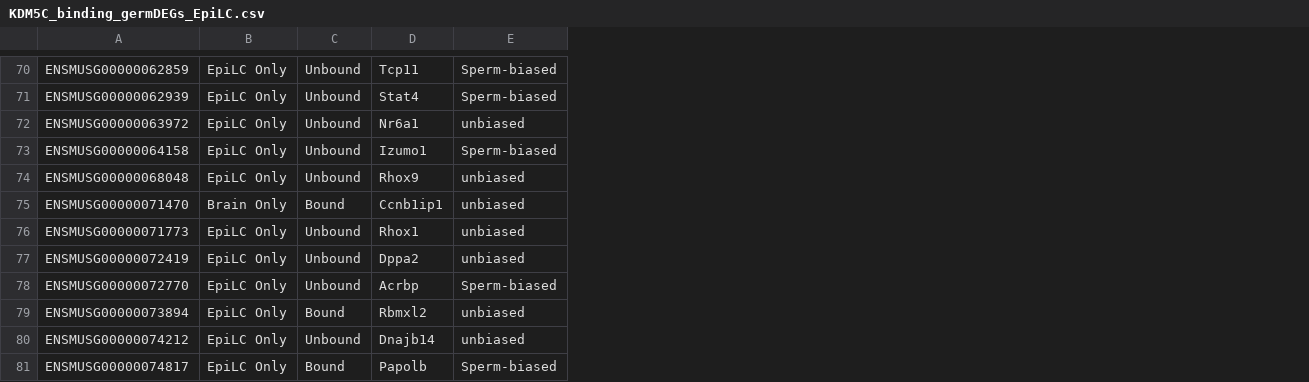
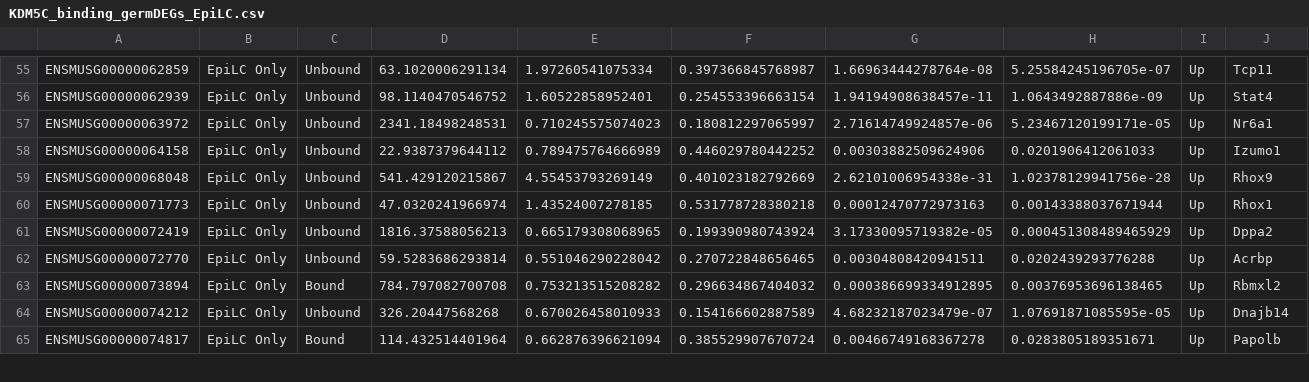
Before and after one commit to kbonefas/KDM5C_Germ_Mechanism, a CSV file: results/KDM5C_binding_germDEGs_EpiLC.csv, drawn as a sheet; only a part is shown, gaps mark what is left out; removed rows and columns are numbered as before the commit, all else as after; the diff covers the shown part only; the diff names each change by its address in the sheet, - before the commit and + after, or states it on an @@ line.

```diff
--- a/results/KDM5C_binding_germDEGs_EpiLC.csv
+++ b/results/KDM5C_binding_germDEGs_EpiLC.csv
+column D, rows 55-65: 63.1020006291134 | 98.1140470546752 | 2341.18498248531 | 22.9387379644112 | 541.429120215867 | 47.0320241966974 | 1816.37588056213 | 59.5283686293814 | 784.797082700708 | 326.20447568268 | 114.432514401964
+column E, rows 55-65: 1.97260541075334 | 1.60522858952401 | 0.710245575074023 | 0.789475764666989 | 4.55453793269149 | 1.43524007278185 | 0.665179308068965 | 0.551046290228042 | 0.753213515208282 | 0.670026458010933 | 0.662876396621094
+column F, rows 55-65: 0.397366845768987 | 0.254553396663154 | 0.180812297065997 | 0.446029780442252 | 0.401023182792669 | 0.531778728380218 | 0.199390980743924 | 0.270722848656465 | 0.296634867404032 | 0.154166602887589 | 0.385529907670724
+column G, rows 55-65: 1.66963444278764e-08 | 1.94194908638457e-11 | 2.71614749924857e-06 | 0.00303882509624906 | 2.62101006954338e-31 | 0.00012470772973163 | 3.17330095719382e-05 | 0.00304808420941511 | 0.000386699334912895 | 4.68232187023479e-07 | 0.00466749168367278
+column H, rows 55-65: 5.25584245196705e-07 | 1.0643492887886e-09 | 5.23467120199171e-05 | 0.0201906412061033 | 1.02378129941756e-28 | 0.00143388037671944 | 0.000451308489465929 | 0.0202439293776288 | 0.00376953696138465 | 1.07691871085595e-05 | 0.0283805189351671
+column I, rows 55-65: all Up
-column E, rows 70-74: Sperm-biased | Sperm-biased | unbiased | Sperm-biased | unbiased; rows 76-81: unbiased | unbiased | Sperm-biased | unbiased | unbiased | Sperm-biased
-row 75: ENSMUSG00000071470 | Brain Only | Bound | Ccnb1ip1 | unbiased
```
Also changed, not shown: 1 added row and 16 removed rows elsewhere in this file, 13 other files.
